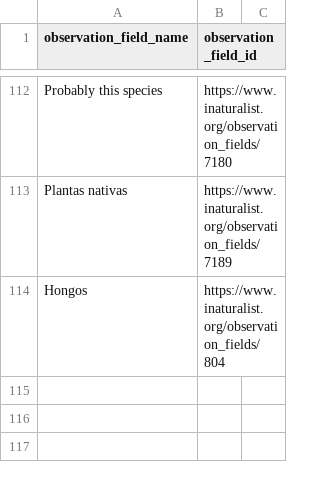
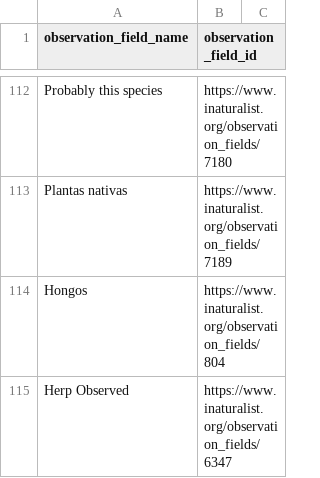
Before and after one commit to globalbioticinteractions/inaturalist, a CSV file: interaction_types_ignored.csv, drawn as a sheet; only a part is shown, gaps mark what is left out; the diff names each change by its address in the sheet, - before the commit and + after, or states it on an @@ line.

Commit message:
add interaction mappings

```diff
--- a/interaction_types_ignored.csv
+++ b/interaction_types_ignored.csv
+row 115: Herp Observed | https://www.inaturalist.org/observation_fields/6347
```
